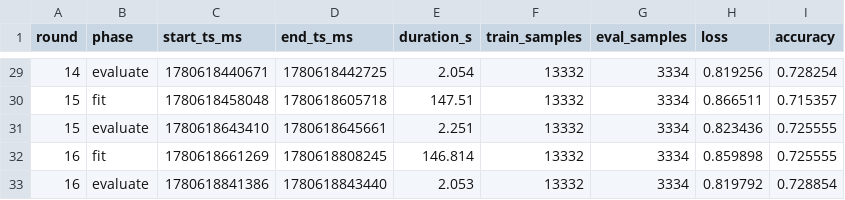
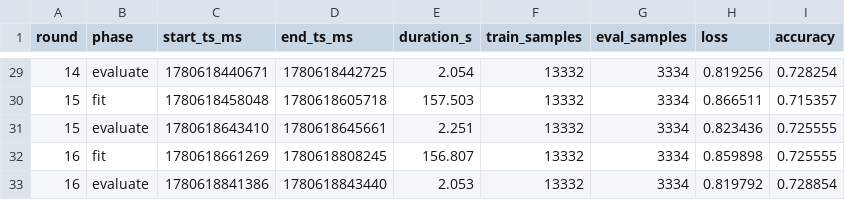
Before and after one commit to tisljaricleon/diplomski, a CSV file: testing/client_logs_orinnano2/client_rounds_log_p0_20260604_232741.csv, drawn as a sheet; only a part is shown, gaps mark what is left out; the diff covers the shown part only.

```diff
--- a/testing/client_logs_orinnano2/client_rounds_log_p0_20260604_232741.csv
+++ b/testing/client_logs_orinnano2/client_rounds_log_p0_20260604_232741.csv
@@ -29,5 +29,5 @@ round,phase,start_ts_ms,end_ts_ms,duration_s,train_samples,eval_samples,loss,acc
 14,evaluate,1780618440671,1780618442725,2.054,13332,3334,0.819256,0.728254
-15,fit,1780618458048,1780618605718,147.51,13332,3334,0.866511,0.715357
+15,fit,1780618458048,1780618605718,157.503,13332,3334,0.866511,0.715357
 15,evaluate,1780618643410,1780618645661,2.251,13332,3334,0.823436,0.725555
-16,fit,1780618661269,1780618808245,146.814,13332,3334,0.859898,0.725555
+16,fit,1780618661269,1780618808245,156.807,13332,3334,0.859898,0.725555
 16,evaluate,1780618841386,1780618843440,2.053,13332,3334,0.819792,0.728854
```
Also changed, not shown: 14 edited cells elsewhere in this file, testing/client_logs_orinnano4/client_rounds_log_p2_20260603_202213.csv, testing/client_logs_orinnano4/client_rounds_log_p2_20260604_222956.csv, 38 other files.
